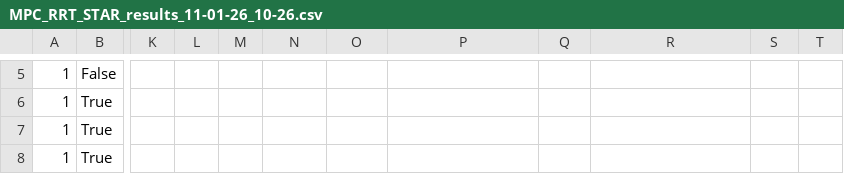
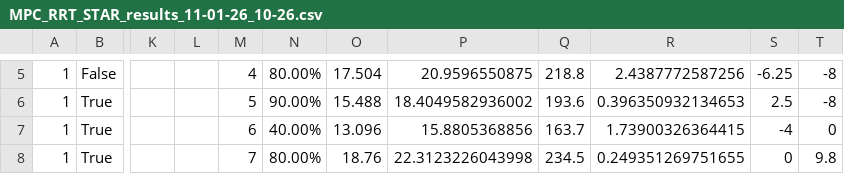
Before and after one commit to MatsKasse/PDM_project, a CSV file: MPC_RRT_STAR_results_11-01-26_10-26.csv, drawn as a sheet; only a part is shown, gaps mark what is left out; the diff covers the shown part only; the diff names each change by its address in the sheet, - before the commit and + after, or states it on an @@ line.

```diff
--- a/MPC_RRT_STAR_results_11-01-26_10-26.csv
+++ b/MPC_RRT_STAR_results_11-01-26_10-26.csv
-M5: (empty)
+M5: 4
-N5: (empty)
+N5: 80.00%
-O5: (empty)
+O5: 17.504
-P5: (empty)
+P5: 20.9596550875
-Q5: (empty)
+Q5: 218.8
-R5: (empty)
+R5: 2.4387772587256
-S5: (empty)
+S5: -6.25
-T5:T6: (empty)
+T5:T6: -8
-M6: (empty)
+M6: 5
-N6: (empty)
+N6: 90.00%
-O6: (empty)
+O6: 15.488
-P6: (empty)
+P6: 18.4049582936002
-Q6: (empty)
+Q6: 193.6
-R6: (empty)
+R6: 0.396350932134653
-S6: (empty)
+S6: 2.5
-M7: (empty)
+M7: 6
-N7: (empty)
+N7: 40.00%
-O7: (empty)
+O7: 13.096
-P7: (empty)
+P7: 15.8805368856
-Q7: (empty)
+Q7: 163.7
-R7: (empty)
+R7: 1.73900326364415
-S7: (empty)
+S7: -4
-T7: (empty)
+T7: 0
-M8: (empty)
+M8: 7
-N8: (empty)
+N8: 80.00%
-O8: (empty)
+O8: 18.76
-P8: (empty)
+P8: 22.3123226043998
-Q8: (empty)
+Q8: 234.5
-R8: (empty)
+R8: 0.249351269751655
-S8: (empty)
+S8: 0
-T8: (empty)
+T8: 9.8
```
Also changed, not shown: 56 edited cells elsewhere in this file, MPC_A_STAR_results_11-01-26_09-34.csv, MPC_RRT_results_11-01-26_10-57.csv, 13 other files.
